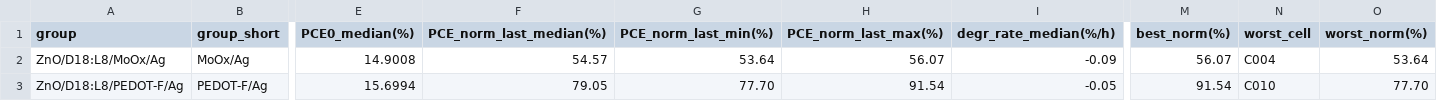
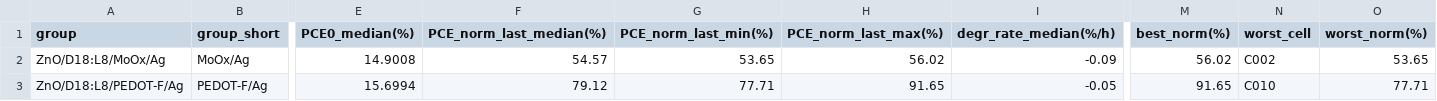
Before and after one commit to littleBlack2003/stabilty-data, a CSV file: docs/summary_groups.csv, drawn as a sheet; only a part is shown, gaps mark what is left out; the diff names each change by its address in the sheet, - before the commit and + after, or states it on an @@ line.

```diff
--- a/docs/summary_groups.csv
+++ b/docs/summary_groups.csv
-G2 (PCE_norm_last_min(%)): 53.64
+G2 (PCE_norm_last_min(%)): 53.65
-H2 (PCE_norm_last_max(%)): 56.07
+H2 (PCE_norm_last_max(%)): 56.02
-M2 (best_norm(%)): 56.07
+M2 (best_norm(%)): 56.02
-N2 (worst_cell): C004
+N2 (worst_cell): C002
-O2 (worst_norm(%)): 53.64
+O2 (worst_norm(%)): 53.65
-F3 (PCE_norm_last_median(%)): 79.05
+F3 (PCE_norm_last_median(%)): 79.12
-G3 (PCE_norm_last_min(%)): 77.70
+G3 (PCE_norm_last_min(%)): 77.71
-H3 (PCE_norm_last_max(%)): 91.54
+H3 (PCE_norm_last_max(%)): 91.65
-M3 (best_norm(%)): 91.54
+M3 (best_norm(%)): 91.65
-O3 (worst_norm(%)): 77.70
+O3 (worst_norm(%)): 77.71
```
Also changed, not shown: indoor/aligned_group_mean.csv, indoor/rounds.csv, 14 other files.
